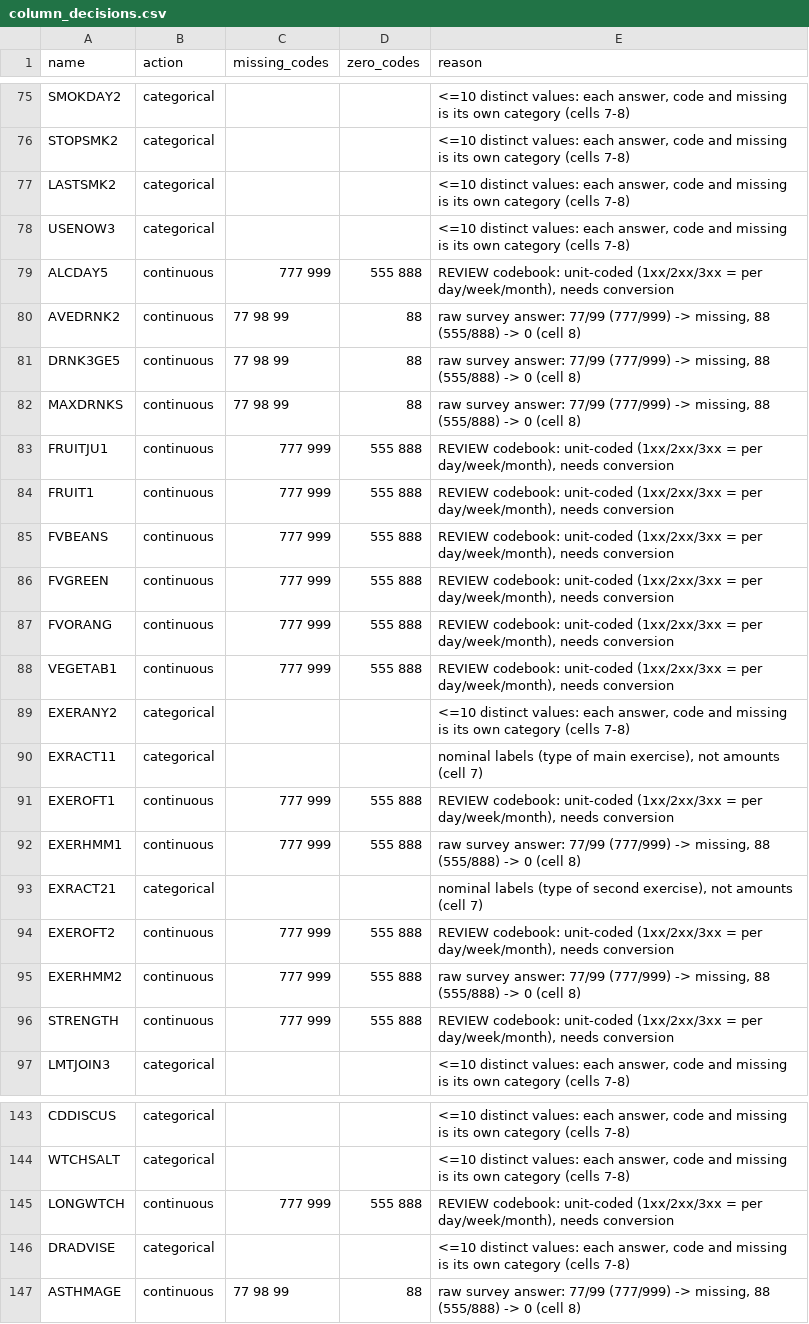
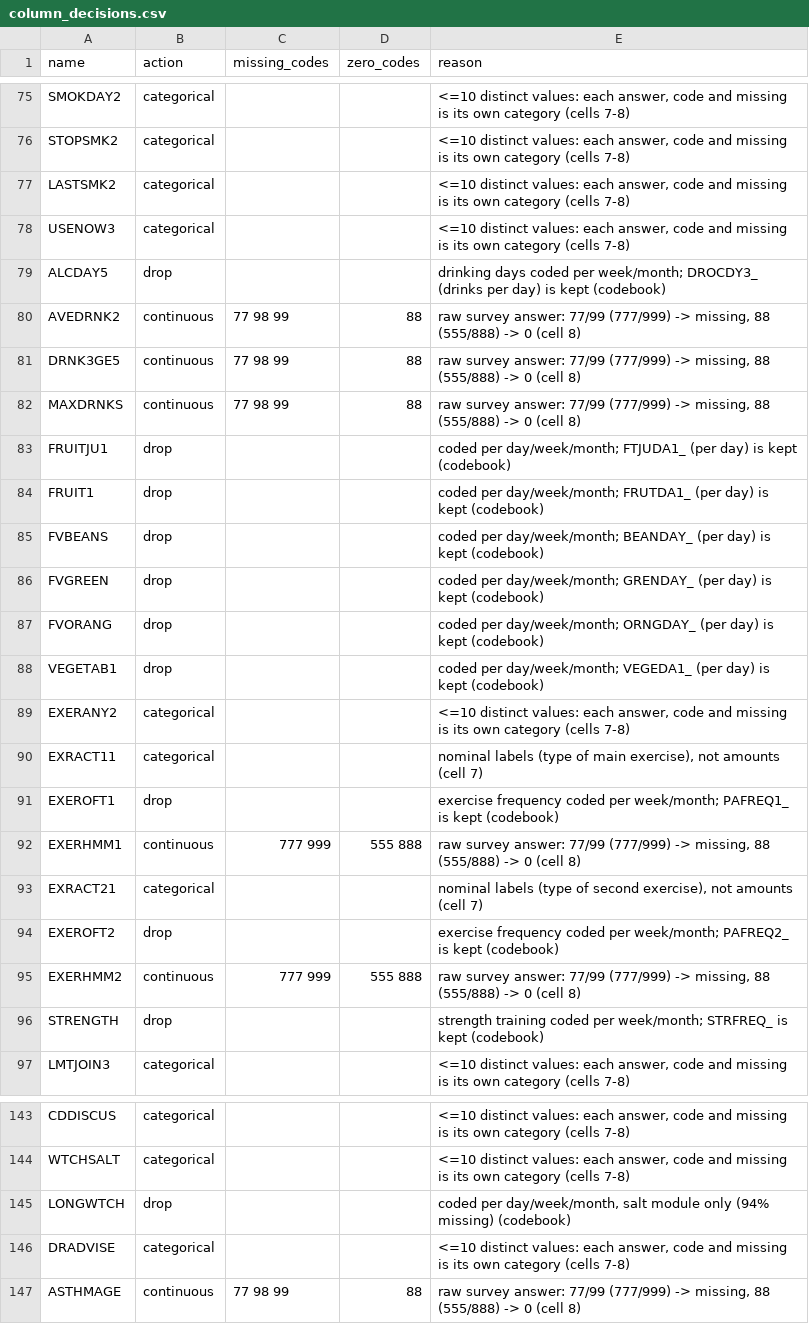
Before and after one commit to MatteoMelloGrand/ML_Project_1_Prediction_on_Medical_Dataset, a CSV file: decisions/column_decisions.csv, drawn as a sheet; only a part is shown, gaps mark what is left out; the diff covers the shown part only.

Commit message:
Drop per-day/week/month and date columns, add Figure 1

```diff
--- a/decisions/column_decisions.csv
+++ b/decisions/column_decisions.csv
@@ -78,3 +78,3 @@ LASTSMK2,categorical,,,"<=10 distinct values: each answer, code and missing is i
 USENOW3,categorical,,,"<=10 distinct values: each answer, code and missing is its own category (cells 7-8)"
-ALCDAY5,continuous,777 999,555 888,"REVIEW codebook: unit-coded (1xx/2xx/3xx = per day/week/month), needs conversion"
+ALCDAY5,drop,,,drinking days coded per week/month; DROCDY3_ (drinks per day) is kept (codebook)
 AVEDRNK2,continuous,77 98 99,88,"raw survey answer: 77/99 (777/999) -> missing, 88 (555/888) -> 0 (cell 8)"
@@ -82,16 +82,16 @@ DRNK3GE5,continuous,77 98 99,88,"raw survey answer: 77/99 (777/999) -> missing,
 MAXDRNKS,continuous,77 98 99,88,"raw survey answer: 77/99 (777/999) -> missing, 88 (555/888) -> 0 (cell 8)"
-FRUITJU1,continuous,777 999,555 888,"REVIEW codebook: unit-coded (1xx/2xx/3xx = per day/week/month), needs conversion"
-FRUIT1,continuous,777 999,555 888,"REVIEW codebook: unit-coded (1xx/2xx/3xx = per day/week/month), needs conversion"
-FVBEANS,continuous,777 999,555 888,"REVIEW codebook: unit-coded (1xx/2xx/3xx = per day/week/month), needs conversion"
-FVGREEN,continuous,777 999,555 888,"REVIEW codebook: unit-coded (1xx/2xx/3xx = per day/week/month), needs conversion"
-FVORANG,continuous,777 999,555 888,"REVIEW codebook: unit-coded (1xx/2xx/3xx = per day/week/month), needs conversion"
-VEGETAB1,continuous,777 999,555 888,"REVIEW codebook: unit-coded (1xx/2xx/3xx = per day/week/month), needs conversion"
+FRUITJU1,drop,,,coded per day/week/month; FTJUDA1_ (per day) is kept (codebook)
+FRUIT1,drop,,,coded per day/week/month; FRUTDA1_ (per day) is kept (codebook)
+FVBEANS,drop,,,coded per day/week/month; BEANDAY_ (per day) is kept (codebook)
+FVGREEN,drop,,,coded per day/week/month; GRENDAY_ (per day) is kept (codebook)
+FVORANG,drop,,,coded per day/week/month; ORNGDAY_ (per day) is kept (codebook)
+VEGETAB1,drop,,,coded per day/week/month; VEGEDA1_ (per day) is kept (codebook)
 EXERANY2,categorical,,,"<=10 distinct values: each answer, code and missing is its own category (cells 7-8)"
 EXRACT11,categorical,,,"nominal labels (type of main exercise), not amounts (cell 7)"
-EXEROFT1,continuous,777 999,555 888,"REVIEW codebook: unit-coded (1xx/2xx/3xx = per day/week/month), needs conversion"
+EXEROFT1,drop,,,exercise frequency coded per week/month; PAFREQ1_ is kept (codebook)
 EXERHMM1,continuous,777 999,555 888,"raw survey answer: 77/99 (777/999) -> missing, 88 (555/888) -> 0 (cell 8)"
 EXRACT21,categorical,,,"nominal labels (type of second exercise), not amounts (cell 7)"
-EXEROFT2,continuous,777 999,555 888,"REVIEW codebook: unit-coded (1xx/2xx/3xx = per day/week/month), needs conversion"
+EXEROFT2,drop,,,exercise frequency coded per week/month; PAFREQ2_ is kept (codebook)
 EXERHMM2,continuous,777 999,555 888,"raw survey answer: 77/99 (777/999) -> missing, 88 (555/888) -> 0 (cell 8)"
-STRENGTH,continuous,777 999,555 888,"REVIEW codebook: unit-coded (1xx/2xx/3xx = per day/week/month), needs conversion"
+STRENGTH,drop,,,strength training coded per week/month; STRFREQ_ is kept (codebook)
 LMTJOIN3,categorical,,,"<=10 distinct values: each answer, code and missing is its own category (cells 7-8)"
@@ -144,3 +144,3 @@ CDDISCUS,categorical,,,"<=10 distinct values: each answer, code and missing is i
 WTCHSALT,categorical,,,"<=10 distinct values: each answer, code and missing is its own category (cells 7-8)"
-LONGWTCH,continuous,777 999,555 888,"REVIEW codebook: unit-coded (1xx/2xx/3xx = per day/week/month), needs conversion"
+LONGWTCH,drop,,,"coded per day/week/month, salt module only (94% missing) (codebook)"
 DRADVISE,categorical,,,"<=10 distinct values: each answer, code and missing is its own category (cells 7-8)"
```
Also changed, not shown: 14 edited cells elsewhere in this file, 3 other files.
